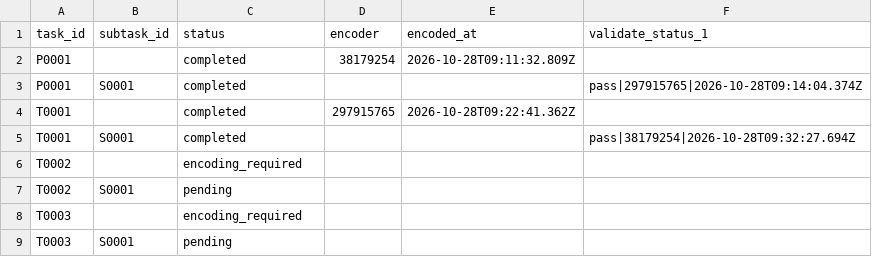
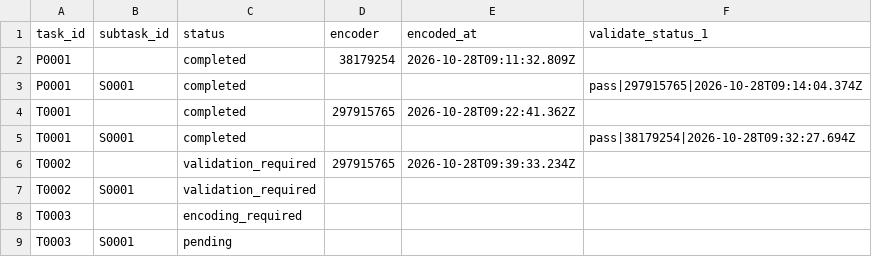
Before and after one commit to ohwjd/20261028-1-instrument-naming, a CSV file: tracking/state.csv, drawn as a sheet.

```diff
--- a/tracking/state.csv
+++ b/tracking/state.csv
@@ -5,4 +5,4 @@ T0001,,completed,297915765,2026-10-28T09:22:41.362Z,
 T0001,S0001,completed,,,pass|38179254|2026-10-28T09:32:27.694Z
-T0002,,encoding_required,,,
-T0002,S0001,pending,,,
+T0002,,validation_required,297915765,2026-10-28T09:39:33.234Z,
+T0002,S0001,validation_required,,,
 T0003,,encoding_required,,,
```
Also changed, not shown: tracking/history.csv, 2 other files.
